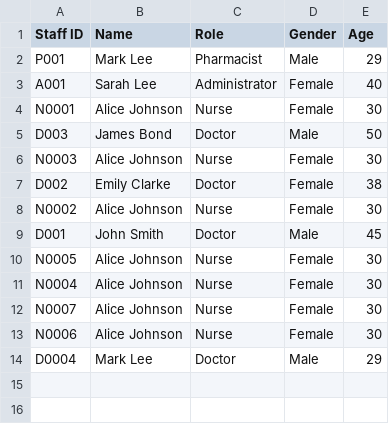
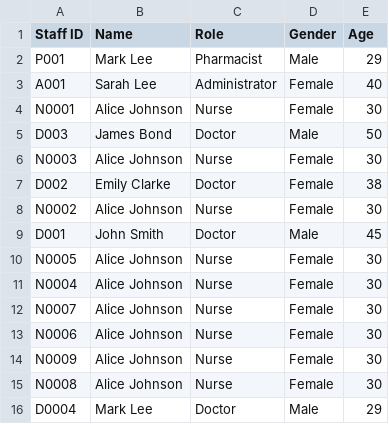
Before and after one commit to Nitecry7/SC2002-Java-Hospital-Management-System-Project, a CSV file: hmsystem/data/staff.csv, drawn as a sheet.

```diff
--- a/hmsystem/data/staff.csv
+++ b/hmsystem/data/staff.csv
@@ -13,2 +13,4 @@ N0007,Alice Johnson,Nurse,Female,30
 N0006,Alice Johnson,Nurse,Female,30
+N0009,Alice Johnson,Nurse,Female,30
+N0008,Alice Johnson,Nurse,Female,30
 D0004,Mark Lee,Doctor,Male,29
```
Also changed, not shown: 2 other files.
